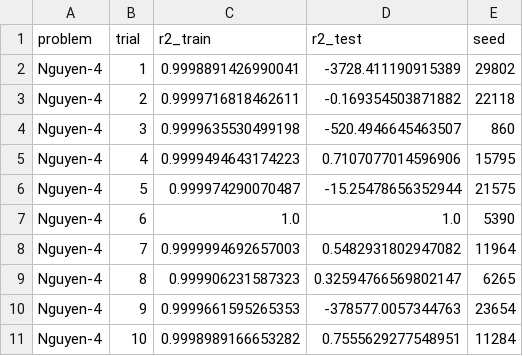
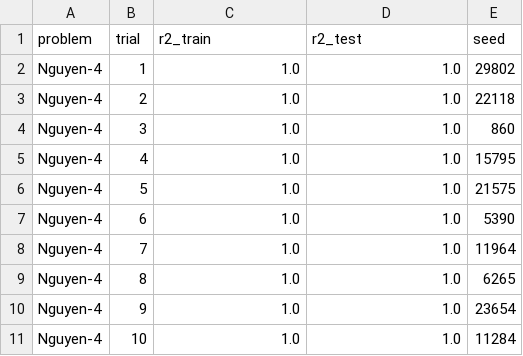
Before and after one commit to cpml-au/Flex, a CSV file: bench/results/Nguyen-4.csv, drawn as a sheet.

```diff
--- a/bench/results/Nguyen-4.csv
+++ b/bench/results/Nguyen-4.csv
@@ -1,11 +1,11 @@
 problem;trial;r2_train;r2_test;seed
-Nguyen-4;1;0.9998891426990041;-3728.411190915389;29802
-Nguyen-4;2;0.9999716818462611;-0.169354503871882;22118
-Nguyen-4;3;0.9999635530499198;-520.4946645463507;860
-Nguyen-4;4;0.9999494643174223;0.7107077014596906;15795
-Nguyen-4;5;0.999974290070487;-15.25478656352944;21575
+Nguyen-4;1;1.0;1.0;29802
+Nguyen-4;2;1.0;1.0;22118
+Nguyen-4;3;1.0;1.0;860
+Nguyen-4;4;1.0;1.0;15795
+Nguyen-4;5;1.0;1.0;21575
 Nguyen-4;6;1.0;1.0;5390
-Nguyen-4;7;0.9999994692657003;0.5482931802947082;11964
-Nguyen-4;8;0.999906231587323;0.32594766569802147;6265
-Nguyen-4;9;0.9999661595265353;-378577.0057344763;23654
-Nguyen-4;10;0.9998989166653282;0.7555629277548951;11284
+Nguyen-4;7;1.0;1.0;11964
+Nguyen-4;8;1.0;1.0;6265
+Nguyen-4;9;1.0;1.0;23654
+Nguyen-4;10;1.0;1.0;11284
```
Also changed, not shown: bench/results/Nguyen-10.csv, bench/results/Nguyen-3.csv, 13 other files.
